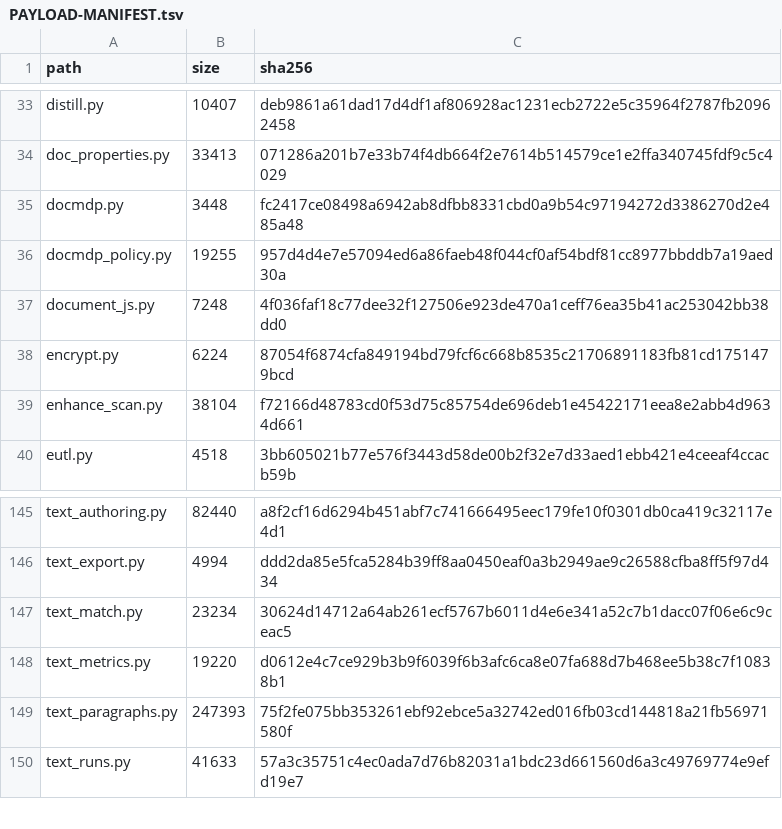
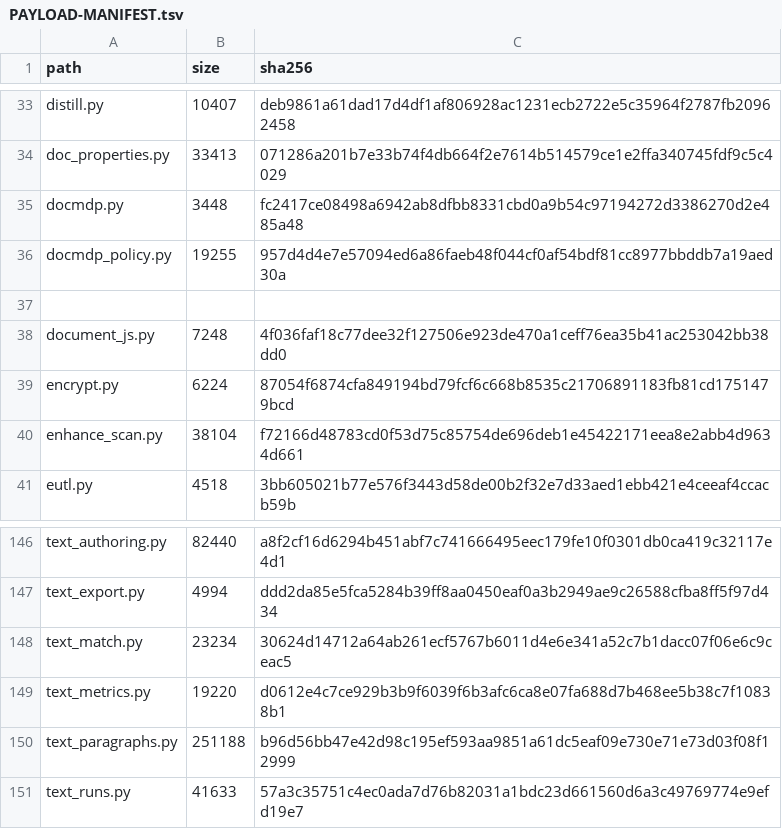
Before and after one commit to pdftl-dev/Spectra-PDF, a TSV file: src/engine/PAYLOAD-MANIFEST.tsv, drawn as a sheet; only a part is shown, gaps mark what is left out.

```diff
--- a/src/engine/PAYLOAD-MANIFEST.tsv
+++ b/src/engine/PAYLOAD-MANIFEST.tsv
@@ -36,2 +36,3 @@ docmdp.py	3448	fc2417ce08498a6942ab8dfbb8331cbd0a9b54c97194272d3386270d2e485a48
 docmdp_policy.py	19255	957d4d4e7e57094ed6a86faeb48f044cf0af54bdf81cc8977bbddb7a19aed30a
+
 document_js.py	7248	4f036faf18c77dee32f127506e923de470a1ceff76ea35b41ac253042bb38dd0
@@ -148,3 +149,3 @@ text_match.py	23234	30624d14712a64ab261ecf5767b6011d4e6e341a52c7b1dacc07f06e6c9c
 text_metrics.py	19220	d0612e4c7ce929b3b9f6039f6b3afc6ca8e07fa688d7b468ee5b38c7f10838b1
-text_paragraphs.py	247393	75f2fe075bb353261ebf92ebce5a32742ed016fb03cd144818a21fb56971580f
+text_paragraphs.py	251188	b96d56bb47e42d98c195ef593aa9851a61dc5eaf09e730e71e73d03f08f12999
 text_runs.py	41633	57a3c35751c4ec0ada7d76b82031a1bdc23d661560d6a3c49769774e9efd19e7
```
Also changed, not shown: src/renderer/locales/engine-messages.tsv, 34 other files.
